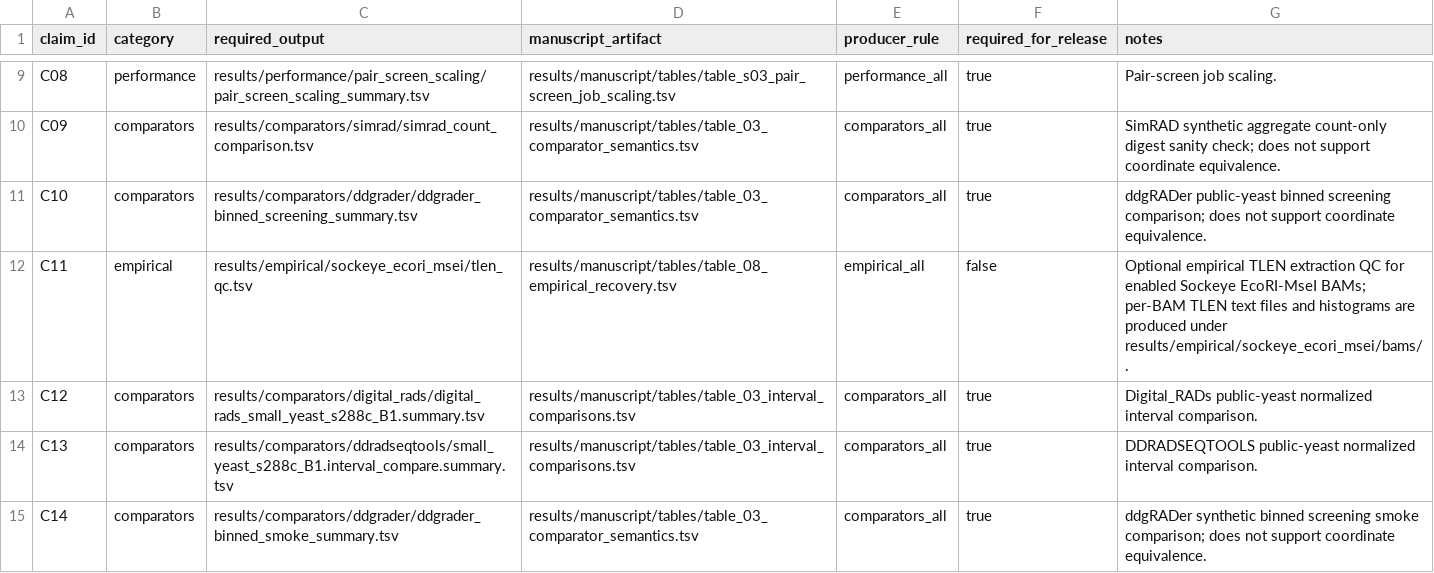
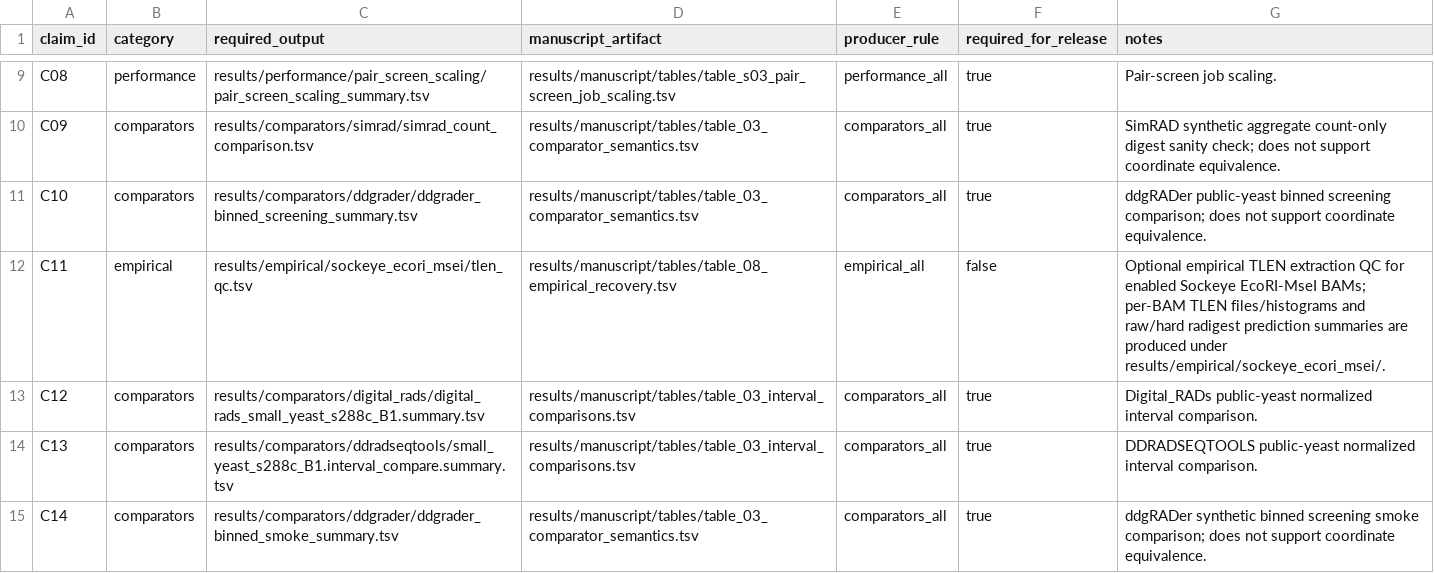
Before and after one commit to ericksamera/radigest-benchmarking, a TSV file: config/artifacts.tsv, drawn as a sheet; only a part is shown, gaps mark what is left out.

```diff
--- a/config/artifacts.tsv
+++ b/config/artifacts.tsv
@@ -11,3 +11,3 @@ C09	comparators	results/comparators/simrad/simrad_count_comparison.tsv	results/m
 C10	comparators	results/comparators/ddgrader/ddgrader_binned_screening_summary.tsv	results/manuscript/tables/table_03_comparator_semantics.tsv	comparators_all	true	ddgRADer public-yeast binned screening comparison; does not support coordinate equivalence.
-C11	empirical	results/empirical/sockeye_ecori_msei/tlen_qc.tsv	results/manuscript/tables/table_08_empirical_recovery.tsv	empirical_all	false	Optional empirical TLEN extraction QC for enabled Sockeye EcoRI-MseI BAMs; per-BAM TLEN text files and histograms are produced under results/empirical/sockeye_ecori_msei/bams/.
+C11	empirical	results/empirical/sockeye_ecori_msei/tlen_qc.tsv	results/manuscript/tables/table_08_empirical_recovery.tsv	empirical_all	false	Optional empirical TLEN extraction QC for enabled Sockeye EcoRI-MseI BAMs; per-BAM TLEN files/histograms and raw/hard radigest prediction summaries are produced under results/empirical/sockeye_ecori_msei/.
 C12	comparators	results/comparators/digital_rads/digital_rads_small_yeast_s288c_B1.summary.tsv	results/manuscript/tables/table_03_interval_comparisons.tsv	comparators_all	true	Digital_RADs public-yeast normalized interval comparison.
```
Also changed, not shown: config/empirical_libraries.tsv, 16 other files.
